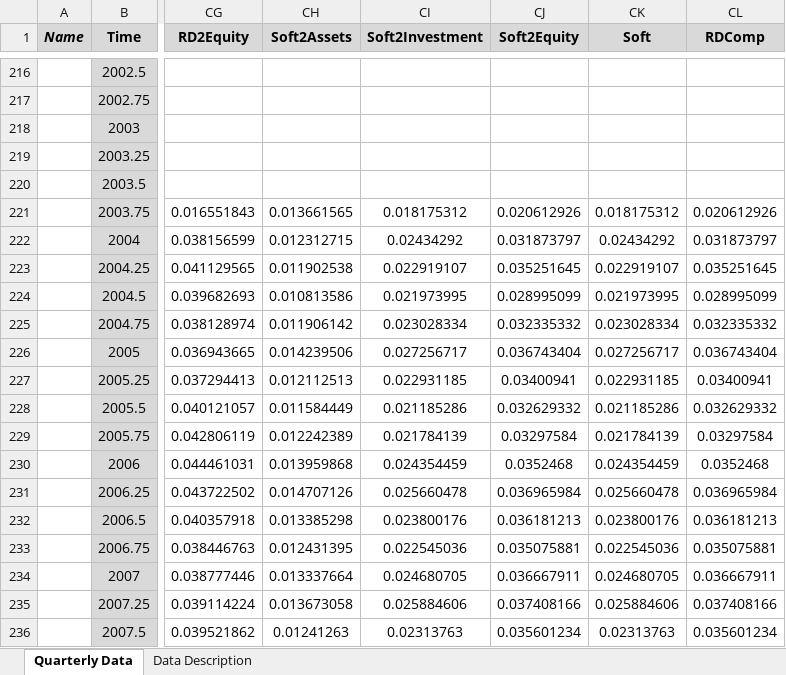
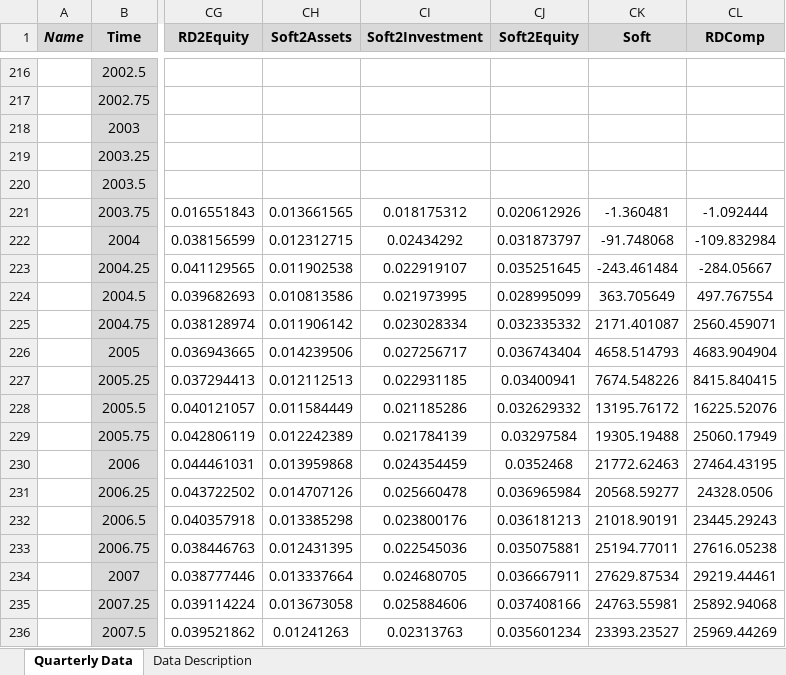
Before and after one commit to marcobrianti1989/Brianti_Gati_2017, an Excel workbook: Data/Quarterly.xlsx, sheet Quarterly Data, drawn as a sheet; only a part is shown, gaps mark what is left out; values as stored, in another font and other column widths than the file's, no borders; the diff covers the shown part only; the diff names each change by its address in the sheet, - before the commit and + after, or states it on an @@ line.

```diff
--- a/Data/Quarterly.xlsx (sheet Quarterly Data)
+++ b/Data/Quarterly.xlsx (sheet Quarterly Data)
-CK221 (Soft): 0.018175312
+CK221 (Soft): -1.360481
-CL221 (RDComp): 0.020612926
+CL221 (RDComp): -1.092444
-CK222 (Soft): 0.02434292
+CK222 (Soft): -91.748068
-CL222 (RDComp): 0.031873797
+CL222 (RDComp): -109.832984
-CK223 (Soft): 0.022919107
+CK223 (Soft): -243.461484
-CL223 (RDComp): 0.035251645
+CL223 (RDComp): -284.05667
-CK224 (Soft): 0.021973995
+CK224 (Soft): 363.705649
-CL224 (RDComp): 0.028995099
+CL224 (RDComp): 497.767554
-CK225 (Soft): 0.023028334
+CK225 (Soft): 2171.401087
-CL225 (RDComp): 0.032335332
+CL225 (RDComp): 2560.459071
-CK226 (Soft): 0.027256717
+CK226 (Soft): 4658.514793
-CL226 (RDComp): 0.036743404
+CL226 (RDComp): 4683.904904
-CK227 (Soft): 0.022931185
+CK227 (Soft): 7674.548226
-CL227 (RDComp): 0.03400941
+CL227 (RDComp): 8415.840415
-CK228 (Soft): 0.021185286
+CK228 (Soft): 13195.76172
-CL228 (RDComp): 0.032629332
+CL228 (RDComp): 16225.52076
-CK229 (Soft): 0.021784139
+CK229 (Soft): 19305.19488
-CL229 (RDComp): 0.03297584
+CL229 (RDComp): 25060.17949
-CK230 (Soft): 0.024354459
+CK230 (Soft): 21772.62463
-CL230 (RDComp): 0.0352468
+CL230 (RDComp): 27464.43195
-CK231 (Soft): 0.025660478
+CK231 (Soft): 20568.59277
-CL231 (RDComp): 0.036965984
+CL231 (RDComp): 24328.0506
-CK232 (Soft): 0.023800176
+CK232 (Soft): 21018.90191
-CL232 (RDComp): 0.036181213
+CL232 (RDComp): 23445.29243
-CK233 (Soft): 0.022545036
+CK233 (Soft): 25194.77011
-CL233 (RDComp): 0.035075881
+CL233 (RDComp): 27616.05238
-CK234 (Soft): 0.024680705
+CK234 (Soft): 27629.87534
-CL234 (RDComp): 0.036667911
+CL234 (RDComp): 29219.44461
-CK235 (Soft): 0.025884606
+CK235 (Soft): 24763.55981
-CL235 (RDComp): 0.037408166
+CL235 (RDComp): 25892.94068
-CK236 (Soft): 0.02313763
+CK236 (Soft): 23393.23527
-CL236 (RDComp): 0.035601234
+CL236 (RDComp): 25969.44269
```
Also changed, not shown: 86 edited cells elsewhere in this sheet, 11 other files.
